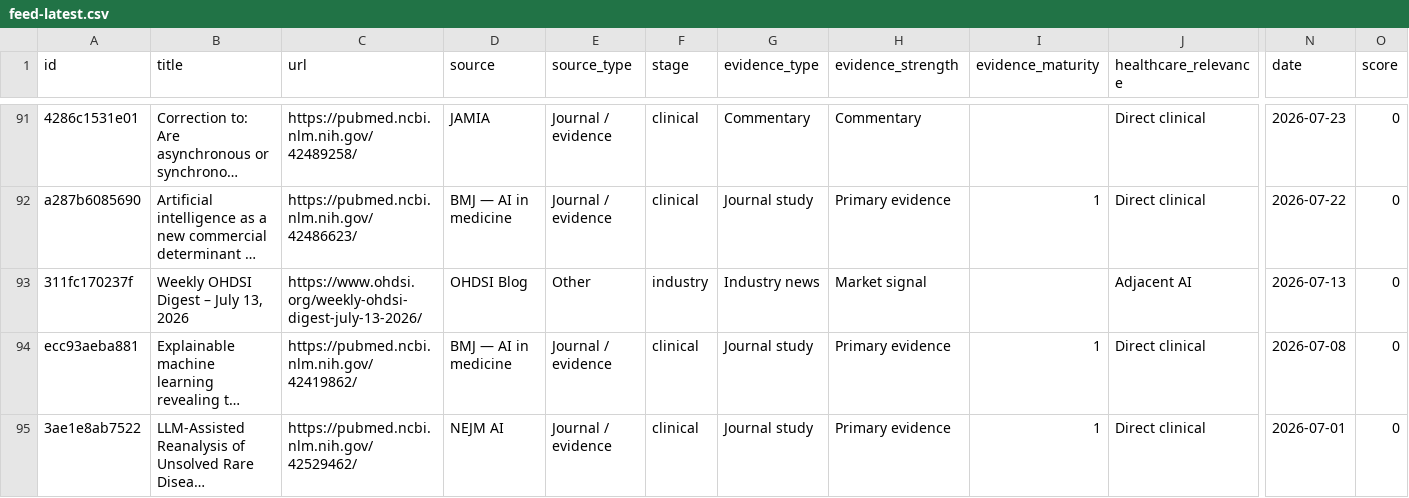
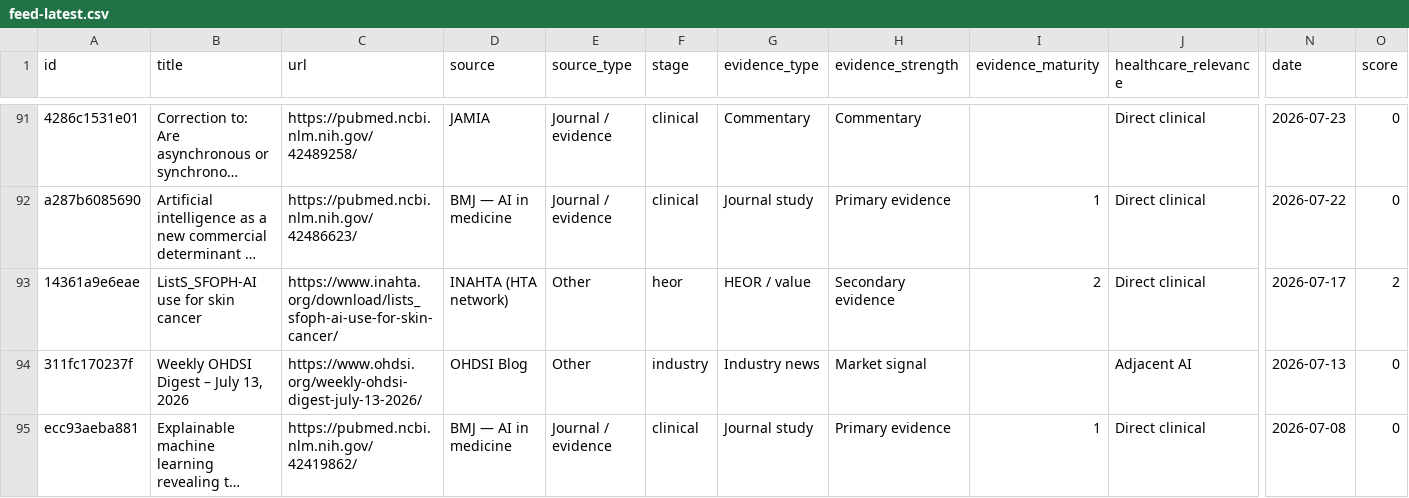
Before and after one commit to asarmah123/ai-health-evidence-monitor, a CSV file: docs/data/feed-latest.csv, drawn as a sheet; only a part is shown, gaps mark what is left out; the shorter side is filled out with more unchanged rows; long unchanged cells end in …; rows hold the shown columns only; the diff names each change by its address in the sheet, - before the commit and + after, or states it on an @@ line.

Commit message:
feed: 2026-08-02

```diff
--- a/docs/data/feed-latest.csv
+++ b/docs/data/feed-latest.csv
+row 93: 14361a9e6eae | ListS_SFOPH-AI use for skin cancer | https://www.inahta.org/download/lists_sfoph-ai-use-for-skin-cancer/ | INAHTA (HTA network) | Other | heor | HEOR / value | Secondary evidence | 2 | Direct clinical | 2026-07-17 | 2
```
Also changed, not shown: 23 other files.
